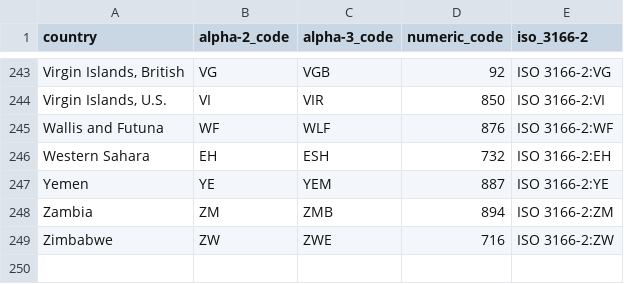
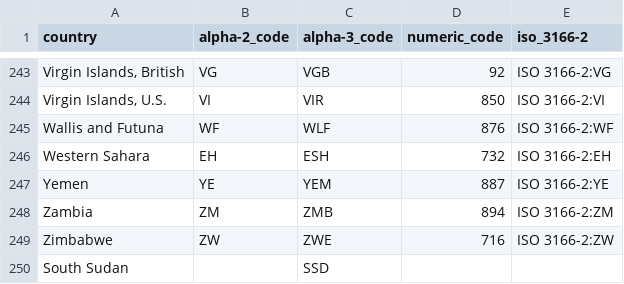
Before and after one commit to mfreeborn/coronavirus-tracker, a CSV file: country_code_mapping.csv, drawn as a sheet; only a part is shown, gaps mark what is left out; the diff names each change by its address in the sheet, - before the commit and + after, or states it on an @@ line.

```diff
--- a/country_code_mapping.csv
+++ b/country_code_mapping.csv
+row 250: South Sudan |  | SSD
```
Also changed, not shown: 7 other files.
